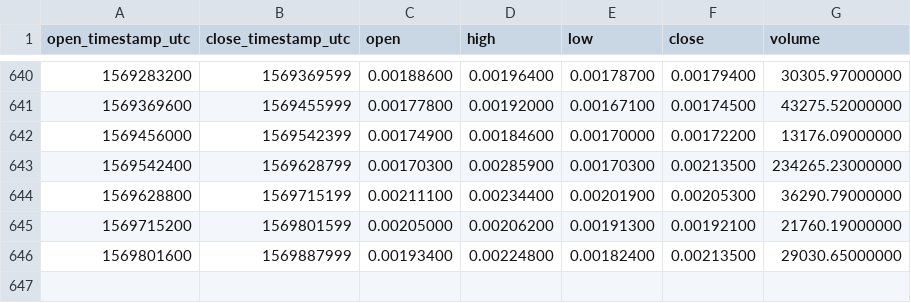
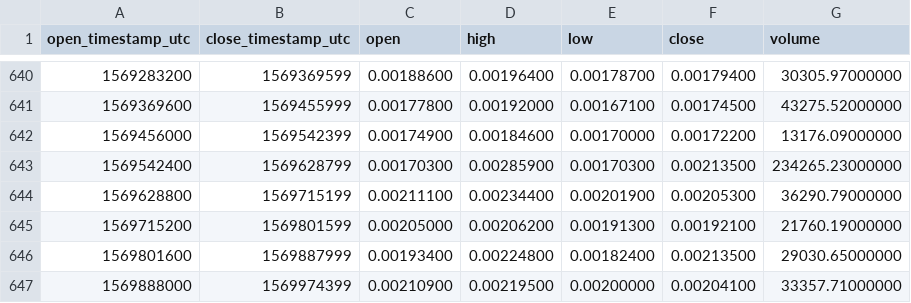
Before and after one commit to cryptobigbro/binance-EDOETH, a CSV file: binance-EDOETH-1d.csv, drawn as a sheet; only a part is shown, gaps mark what is left out; the diff names each change by its address in the sheet, - before the commit and + after, or states it on an @@ line.

Commit message:
Update OHLCV data.

```diff
--- a/binance-EDOETH-1d.csv
+++ b/binance-EDOETH-1d.csv
+row 647: 1569888000 | 1569974399 | 0.00210900 | 0.00219500 | 0.00200000 | 0.00204100 | 33357.71000000
```
Also changed, not shown: 1 other file.
